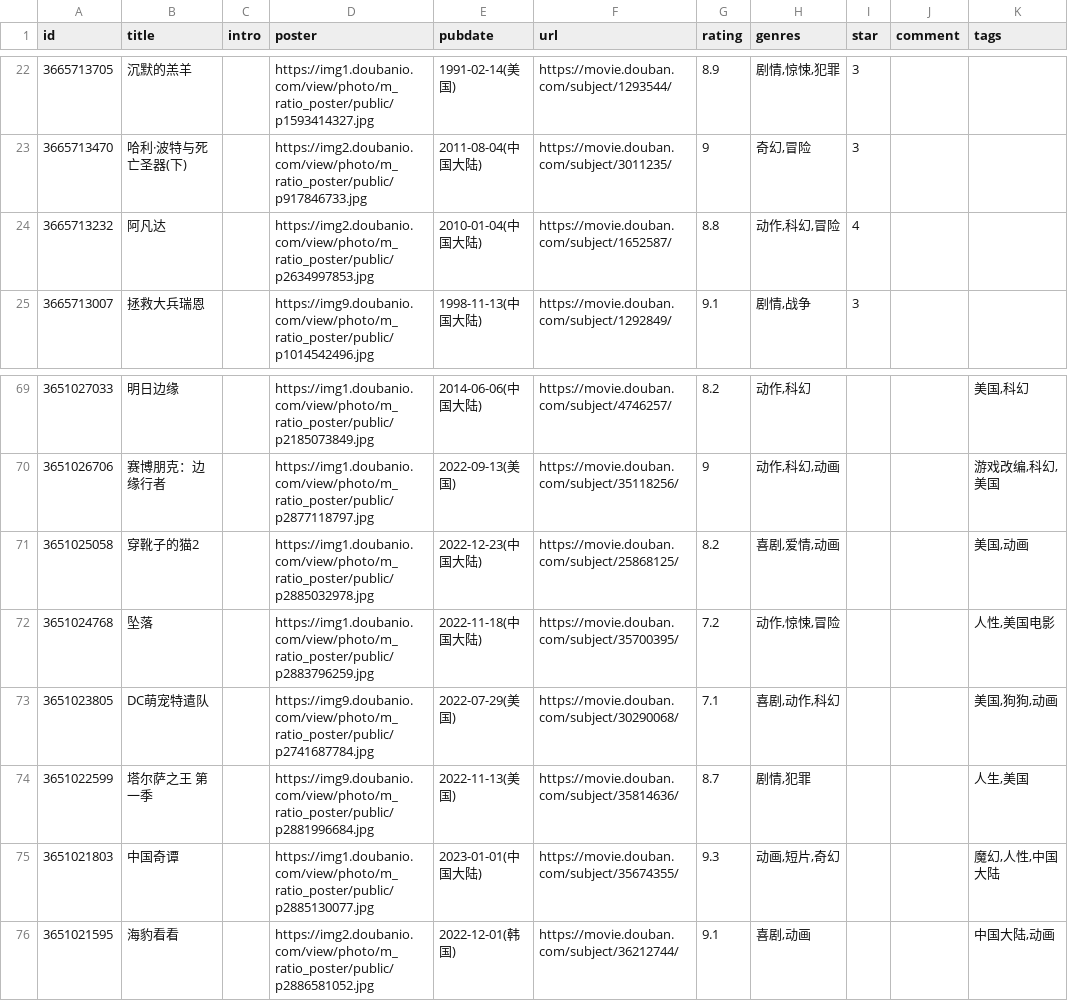
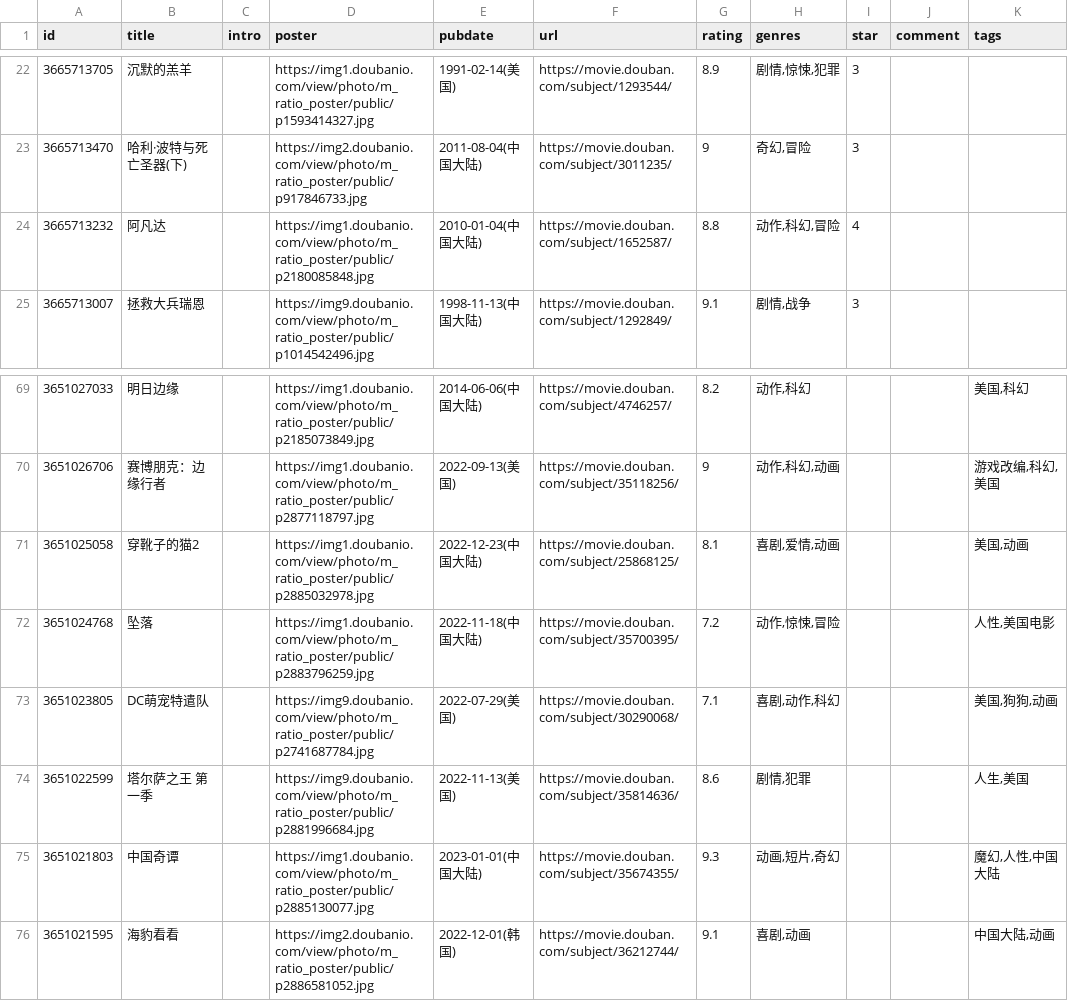
Before and after one commit to moxv/moxv, a CSV file: data/douban/movie.csv, drawn as a sheet; only a part is shown, gaps mark what is left out; the diff names each change by its address in the sheet, - before the commit and + after, or states it on an @@ line.

```diff
--- a/data/douban/movie.csv
+++ b/data/douban/movie.csv
-D24 (poster): https://img2.doubanio.com/view/photo/m_ratio_poster/public/p2634997853.jpg
+D24 (poster): https://img1.doubanio.com/view/photo/m_ratio_poster/public/p2180085848.jpg
-G71 (rating): 8.2
+G71 (rating): 8.1
-G74 (rating): 8.7
+G74 (rating): 8.6
```
Also changed, not shown: data/douban/book.csv.
